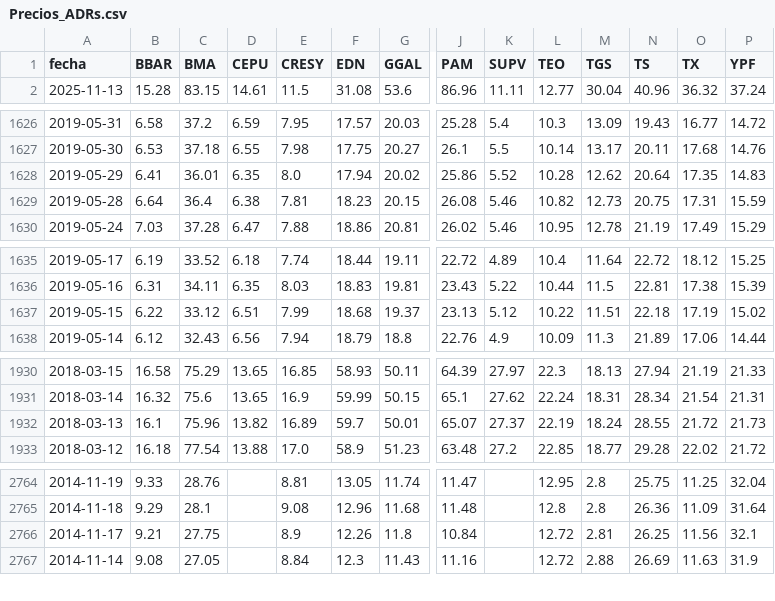
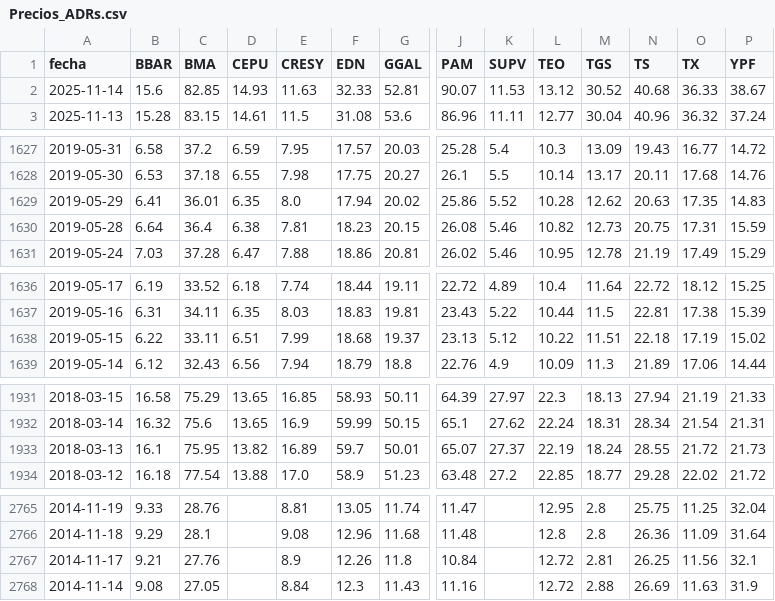
Before and after one commit to jesusrobles824/base-de-datos, a CSV file: Precios_ADRs.csv, drawn as a sheet; only a part is shown, gaps mark what is left out; addresses are those after the commit; rows hold the shown columns only; the diff covers the shown part only; the diff names each change by its address in the sheet, - before the commit and + after, or states it on an @@ line.

```diff
--- a/Precios_ADRs.csv
+++ b/Precios_ADRs.csv
+row 2: 2025-11-14 | 15.6 | 82.85 | 14.93 | 11.63 | 32.33 | 52.81 | 90.07 | 11.53 | 13.12 | 30.52 | 40.68 | 36.33 | 38.67
-N1629 (TS): 20.64
+N1629 (TS): 20.63
-C1638 (BMA): 33.12
+C1638 (BMA): 33.11
-C1933 (BMA): 75.96
+C1933 (BMA): 75.95
-C2767 (BMA): 27.75
+C2767 (BMA): 27.76
```
Also changed, not shown: 2 edited cells elsewhere in this file, ADRs_variacion_porcentual_diaria.csv.
